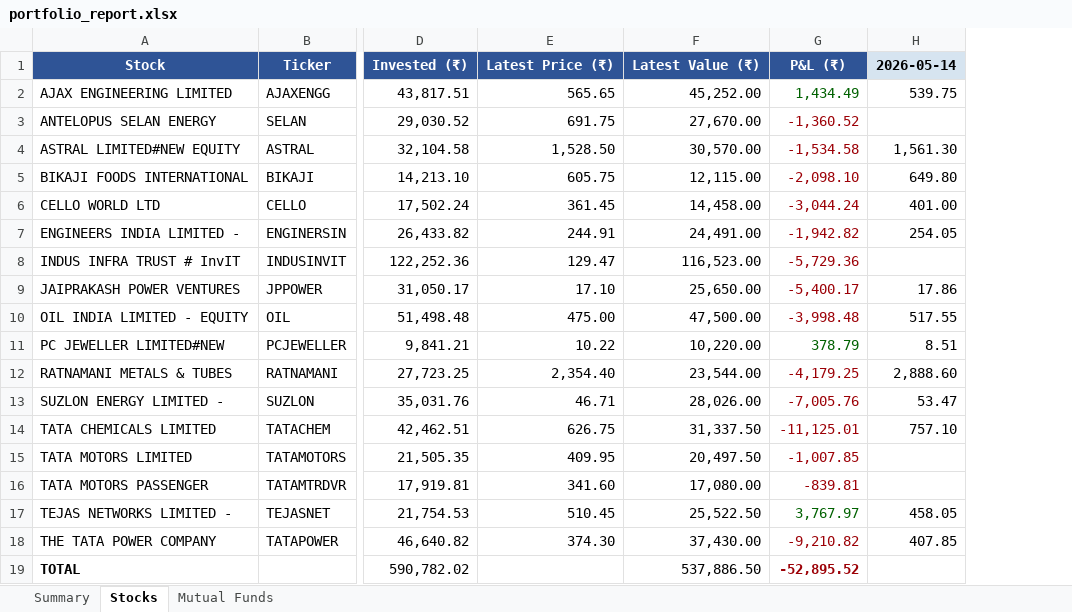
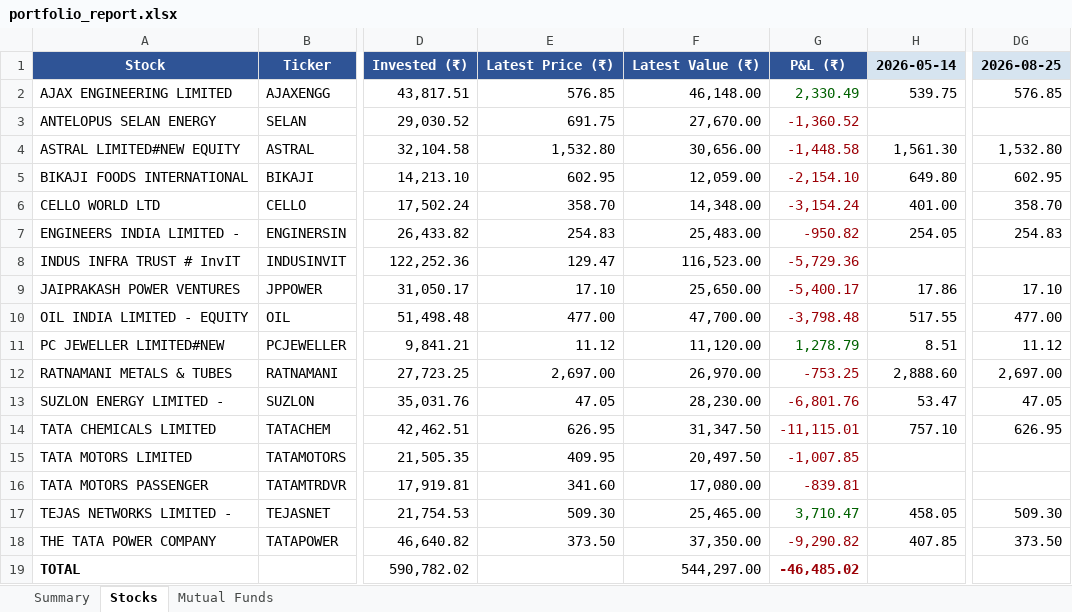
Before and after one commit to greenteamz/track_fin, an Excel workbook: portfolio_report.xlsx, sheet Stocks, drawn as a sheet; only a part is shown, gaps mark what is left out; values as stored, in another font and other column widths than the file's, no borders; the diff names each change by its address in the sheet, - before the commit and + after, or states it on an @@ line.

Commit message:
Daily portfolio update 2026-08-25

```diff
--- a/portfolio_report.xlsx (sheet Stocks)
+++ b/portfolio_report.xlsx (sheet Stocks)
+column DG, rows 1-18: 2026-08-25 | 576.85 |  | 1,532.80 | 602.95 | 358.70 | 254.83 |  | 17.10 | 477.00 | 11.12 | 2,697.00 | 47.05 | 626.95 |  |  | 509.30 | 373.50
-E2: 565.65
+E2: 576.85
-F2: 45,252.00
+F2: 46,148.00
-G2: 1,434.49
+G2: 2,330.49
-E4: 1,528.50
+E4: 1,532.80
-F4: 30,570.00
+F4: 30,656.00
-G4: -1,534.58
+G4: -1,448.58
-E5: 605.75
+E5: 602.95
-F5: 12,115.00
+F5: 12,059.00
-G5: -2,098.10
+G5: -2,154.10
-E6: 361.45
+E6: 358.70
-F6: 14,458.00
+F6: 14,348.00
-G6: -3,044.24
+G6: -3,154.24
-E7: 244.91
+E7: 254.83
-F7: 24,491.00
+F7: 25,483.00
-G7: -1,942.82
+G7: -950.82
-E10: 475.00
+E10: 477.00
-F10: 47,500.00
+F10: 47,700.00
-G10: -3,998.48
+G10: -3,798.48
-E11: 10.22
+E11: 11.12
-F11: 10,220.00
+F11: 11,120.00
-G11: 378.79
+G11: 1,278.79
-E12: 2,354.40
+E12: 2,697.00
-F12: 23,544.00
+F12: 26,970.00
-G12: -4,179.25
+G12: -753.25
-E13: 46.71
+E13: 47.05
-F13: 28,026.00
+F13: 28,230.00
-G13: -7,005.76
+G13: -6,801.76
-E14: 626.75
+E14: 626.95
-F14: 31,337.50
+F14: 31,347.50
-G14: -11,125.01
+G14: -11,115.01
-E17: 510.45
+E17: 509.30
-F17: 25,522.50
+F17: 25,465.00
-G17: 3,767.97
+G17: 3,710.47
-E18: 374.30
+E18: 373.50
-F18: 37,430.00
+F18: 37,350.00
-G18: -9,210.82
+G18: -9,290.82
-F19: 537,886.50
+F19: 544,297.00
-G19: -52,895.52
+G19: -46,485.02
```
Also changed, not shown: sheet Summary.
